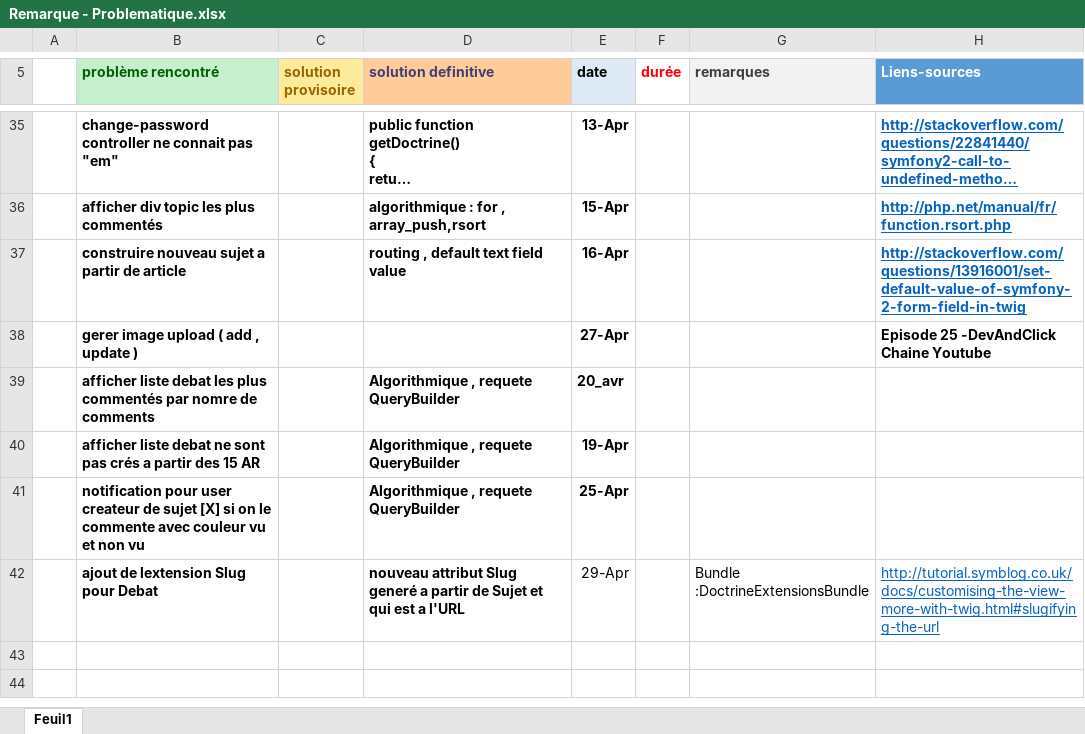
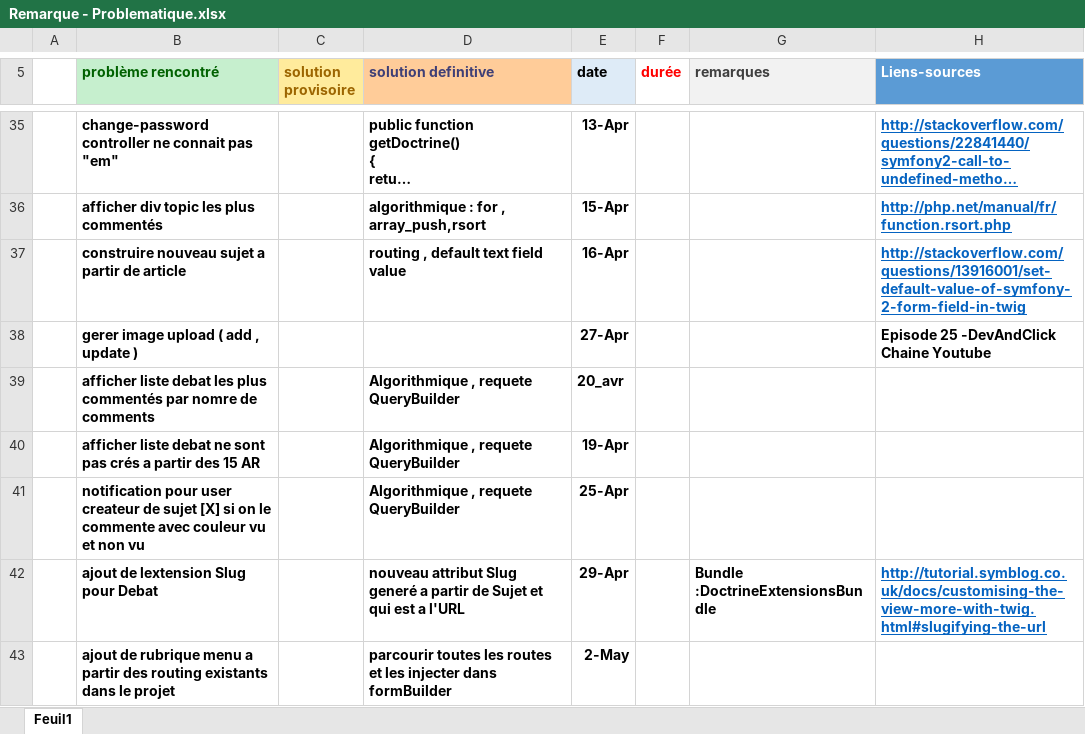
Before and after one commit to labidimehrez/symfony, an Excel workbook: Remarque - Problematique.xlsx, sheet Feuil1, drawn as a sheet; only a part is shown, gaps mark what is left out; long unchanged cells end in …; values as stored, in another font and other column widths than the file's, no borders; the diff names each change by its address in the sheet, - before the commit and + after, or states it on an @@ line.

Commit message:
add menu selon des lien ( routing ) Signed-off-by: MehezLabidi <mehrez.labidi@esprit.tn>

```diff
--- a/Remarque - Problematique.xlsx (sheet Feuil1)
+++ b/Remarque - Problematique.xlsx (sheet Feuil1)
-E42 bold: off
+E42 bold: on
-G42:H42 bold: off
+G42:H42 bold: on
+row 43:  | ajout de rubrique menu a partir des routing existants dans le projet |  | parcourir toutes les routes et les injecter dans formBuilder | 2-May
```
Also changed, not shown: 26 other files.
